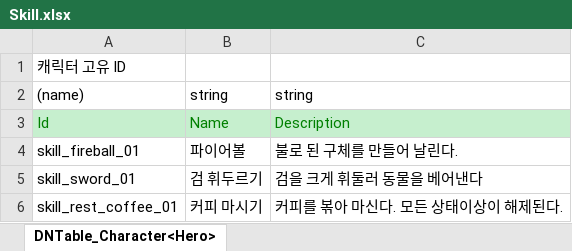
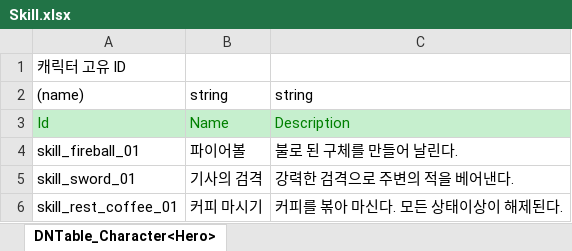
Before and after one commit to Mara41-9/2DProject, an Excel workbook: JsonConverter/ExcelFiles/Skill.xlsx, sheet DNTable_Character<Hero>, drawn as a sheet; values as stored, in another font and other column widths than the file's, no borders; the diff names each change by its address in the sheet, - before the commit and + after, or states it on an @@ line.

```diff
--- a/JsonConverter/ExcelFiles/Skill.xlsx (sheet DNTable_Character<Hero>)
+++ b/JsonConverter/ExcelFiles/Skill.xlsx (sheet DNTable_Character<Hero>)
-B5: 검 휘두르기
+B5: 기사의 검격
-C5: 검을 크게 휘둘러 동물을 베어낸다
+C5: 강력한 검격으로 주변의 적을 베어낸다.
```
Also changed, not shown: JsonConverter/ExcelFiles/Character.xlsx, JsonConverter/ExcelFiles/Weapon.xlsx, 4 other files.
